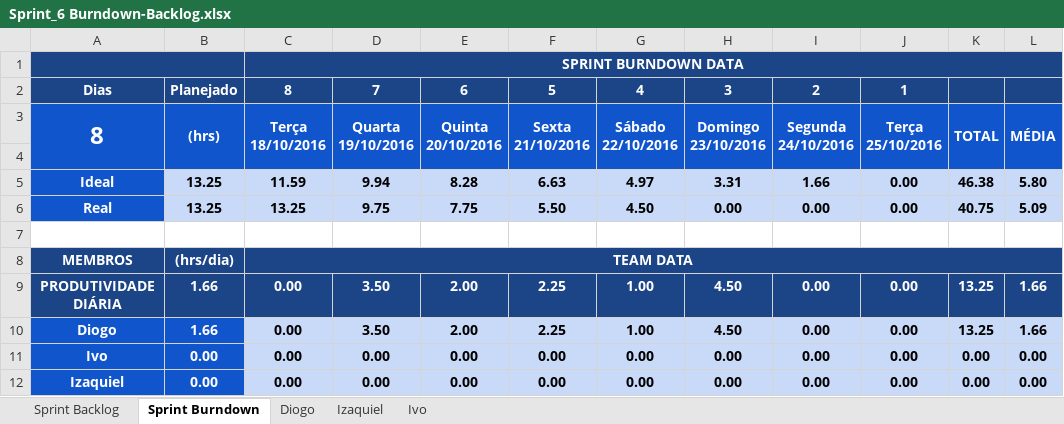
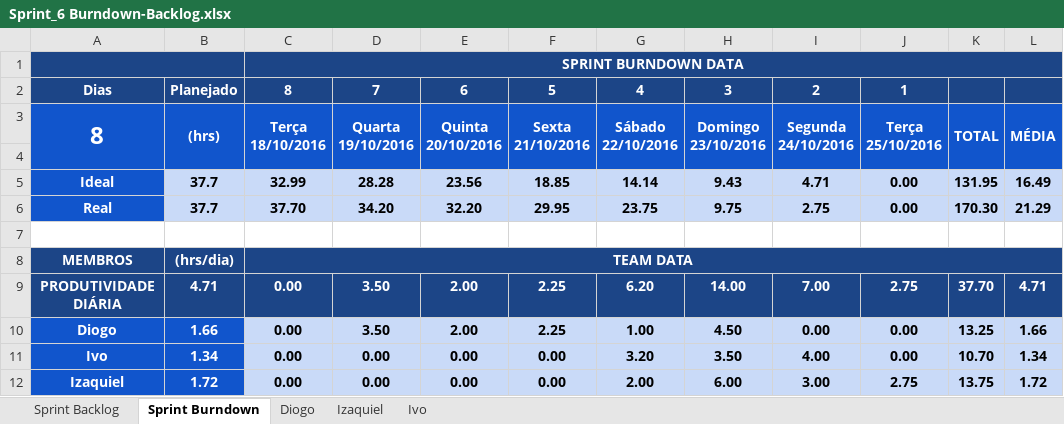
Before and after one commit to keiroez/SistemaC, an Excel workbook: Sprint 6/Sprint_6 Burndown-Backlog.xlsx, sheet Sprint Burndown, drawn as a sheet; values as stored, in another font and other column widths than the file's, no borders; charts and pictures and conditional formats not drawn; the diff names each change by its address in the sheet, - before the commit and + after, or states it on an @@ line.

Commit message:
Documentação completa da Sprint 6

```diff
--- a/Sprint 6/Sprint_6 Burndown-Backlog.xlsx (sheet Sprint Burndown)
+++ b/Sprint 6/Sprint_6 Burndown-Backlog.xlsx (sheet Sprint Burndown)
-B5:B6: 13.25
+B5:B6: 37.7
-C5: 11.59
+C5: 32.99
-D5: 9.94
+D5: 28.28
-E5: 8.28
+E5: 23.56
-F5: 6.63
+F5: 18.85
-G5: 4.97
+G5: 14.14
-H5: 3.31
+H5: 9.43
-I5: 1.66
+I5: 4.71
-K5: 46.38
+K5: 131.95
-L5: 5.80
+L5: 16.49
-C6: 13.25
+C6: 37.70
-D6: 9.75
+D6: 34.20
-E6: 7.75
+E6: 32.20
-F6: 5.50
+F6: 29.95
-G6: 4.50
+G6: 23.75
-H6: 0.00
+H6: 9.75
-I6: 0.00
+I6: 2.75
-K6: 40.75
+K6: 170.30
-L6: 5.09
+L6: 21.29
-B9: 1.66
+B9: 4.71
-G9: 1.00
+G9: 6.20
-H9: 4.50
+H9: 14.00
-I9: 0.00
+I9: 7.00
-J9: 0.00
+J9: 2.75
-K9: 13.25
+K9: 37.70
-L9: 1.66
+L9: 4.71
-B11: 0.00
+B11: 1.34
-G11: 0.00
+G11: 3.20
-H11: 0.00
+H11: 3.50
-I11: 0.00
+I11: 4.00
-K11: 0.00
+K11: 10.70
-L11: 0.00
+L11: 1.34
-B12: 0.00
+B12: 1.72
-G12: 0.00
+G12: 2.00
-H12: 0.00
+H12: 6.00
-I12: 0.00
+I12: 3.00
-J12: 0.00
+J12: 2.75
-K12: 0.00
+K12: 13.75
-L12: 0.00
+L12: 1.72
```
Also changed, not shown: sheet Izaquiel, sheet Sprint Backlog, sheet Ivo, charts or pictures, Sprint 6/Product Backlog-Burndown.xlsx, 4 other files.
